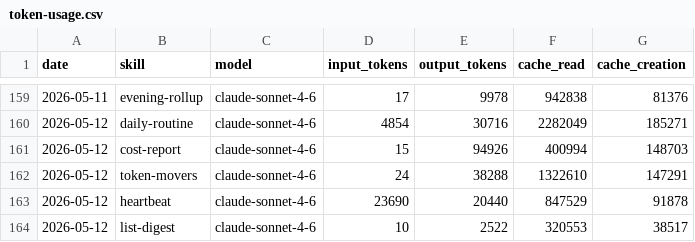
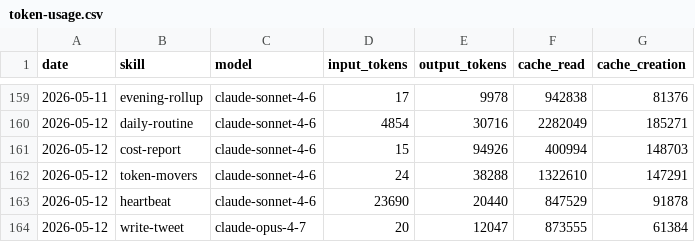
Before and after one commit to tomscaria/aeon, a CSV file: memory/token-usage.csv, drawn as a sheet; only a part is shown, gaps mark what is left out.

Commit message:
chore(write-tweet): auto-commit 2026-05-12

```diff
--- a/memory/token-usage.csv
+++ b/memory/token-usage.csv
@@ -163,2 +163,2 @@ date,skill,model,input_tokens,output_tokens,cache_read,cache_creation
 2026-05-12,heartbeat,claude-sonnet-4-6,23690,20440,847529,91878
-2026-05-12,list-digest,claude-sonnet-4-6,10,2522,320553,38517
+2026-05-12,write-tweet,claude-opus-4-7,20,12047,873555,61384
```
Also changed, not shown: 4 other files.
